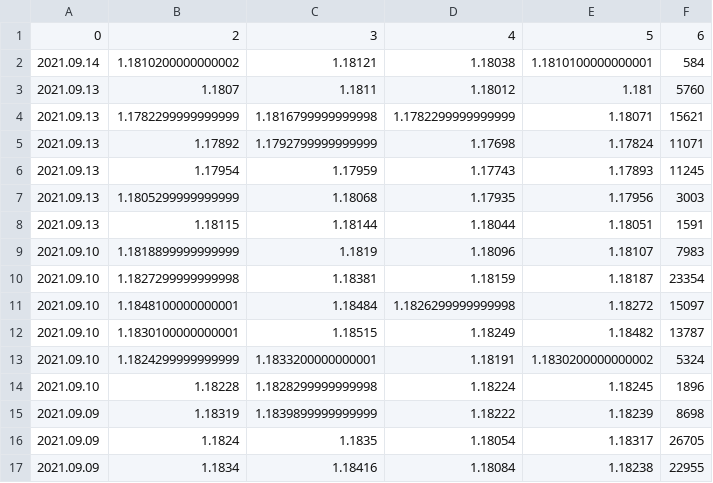
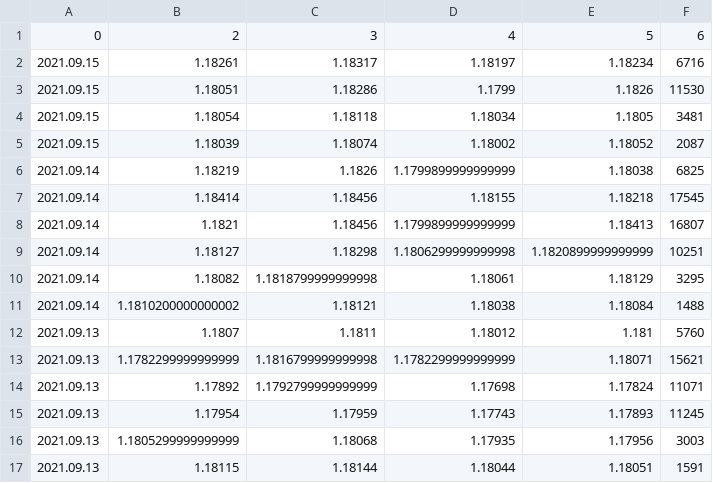
Before and after one commit to chanmoto/github.io, a CSV file: data/EURUSD-a240.csv, drawn as a sheet; only a part is shown; the shorter side is filled out with more unchanged rows.

```diff
--- a/data/EURUSD-a240.csv
+++ b/data/EURUSD-a240.csv
@@ -1,3 +1,12 @@
 0,2,3,4,5,6
-2021.09.14,1.1810200000000002,1.18121,1.18038,1.1810100000000001,584
+2021.09.15,1.18261,1.18317,1.18197,1.18234,6716
+2021.09.15,1.18051,1.18286,1.1799,1.1826,11530
+2021.09.15,1.18054,1.18118,1.18034,1.1805,3481
+2021.09.15,1.18039,1.18074,1.18002,1.18052,2087
+2021.09.14,1.18219,1.1826,1.1799899999999999,1.18038,6825
+2021.09.14,1.18414,1.18456,1.18155,1.18218,17545
+2021.09.14,1.1821,1.18456,1.1799899999999999,1.18413,16807
+2021.09.14,1.18127,1.18298,1.1806299999999998,1.1820899999999999,10251
+2021.09.14,1.18082,1.1818799999999998,1.18061,1.18129,3295
+2021.09.14,1.1810200000000002,1.18121,1.18038,1.18084,1488
 2021.09.13,1.1807,1.1811,1.18012,1.181,5760
```
Also changed, not shown: data/EURUSD-a60.csv, data/dexjpus_daily.csv, 3 other files.
